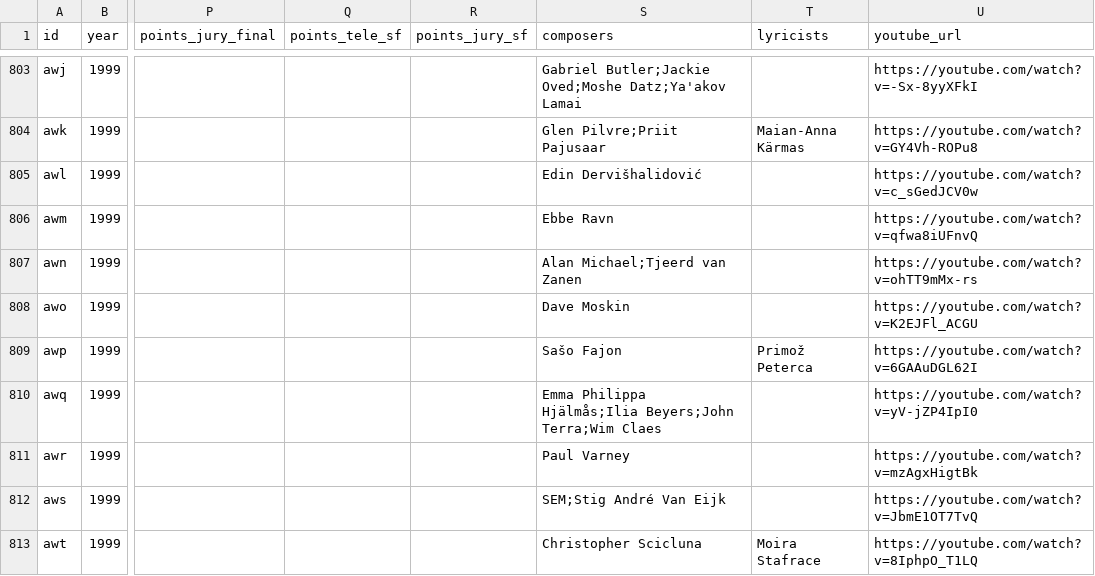
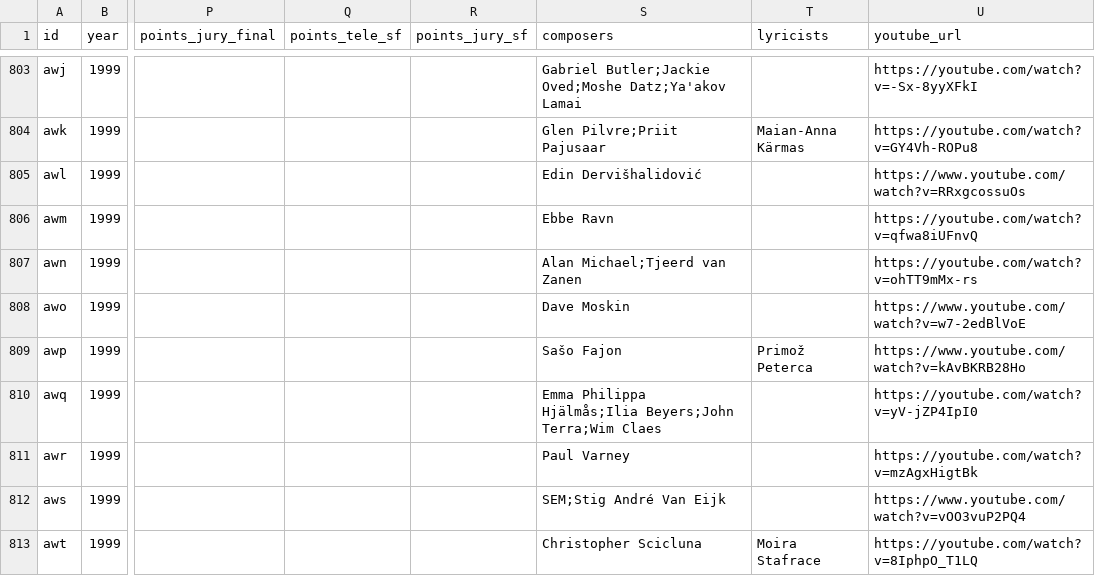
Before and after one commit to jekrch/eurovision-ranker, a CSV file: public/main.csv, drawn as a sheet; only a part is shown, gaps mark what is left out; the diff covers the shown part only; the diff names each change by its address in the sheet, - before the commit and + after, or states it on an @@ line.

Commit message:
replace broken youtube links

```diff
--- a/public/main.csv
+++ b/public/main.csv
-U805 (youtube_url): https://youtube.com/watch?v=c_sGedJCV0w
+U805 (youtube_url): https://www.youtube.com/watch?v=RRxgcossuOs
-U808 (youtube_url): https://youtube.com/watch?v=K2EJFl_ACGU
+U808 (youtube_url): https://www.youtube.com/watch?v=w7-2edBlVoE
-U809 (youtube_url): https://youtube.com/watch?v=6GAAuDGL62I
+U809 (youtube_url): https://www.youtube.com/watch?v=kAvBKRB28Ho
-U812 (youtube_url): https://youtube.com/watch?v=JbmE1OT7TvQ
+U812 (youtube_url): https://www.youtube.com/watch?v=vOO3vuP2PQ4
```
Also changed, not shown: 88 edited cells elsewhere in this file, 2 other files.
